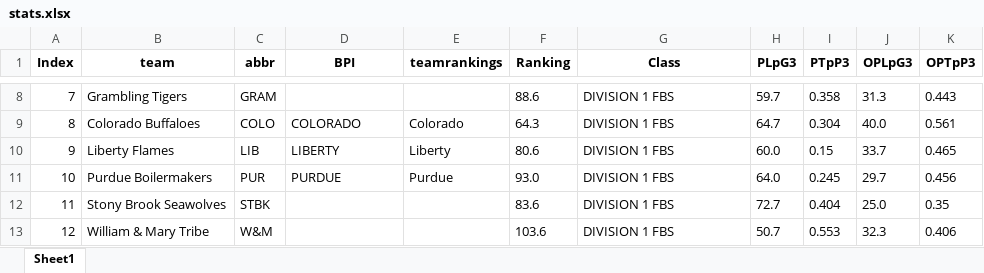
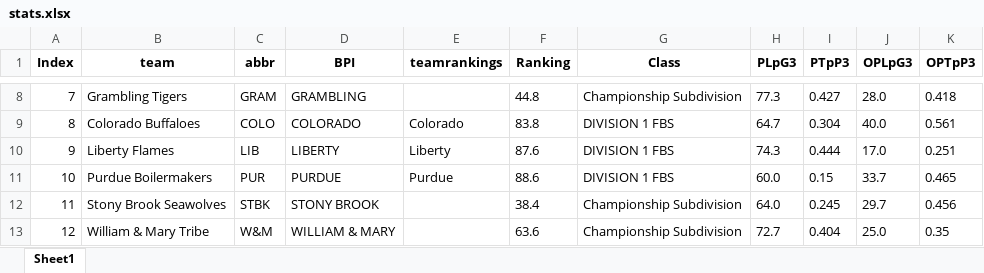
Before and after one commit to meprogrammerguy/pyBlitz, an Excel workbook: data/stats.xlsx, sheet Sheet1, drawn as a sheet; only a part is shown, gaps mark what is left out; values as stored, in another font and other column widths than the file's, no borders; the diff covers the shown part only; the diff names each change by its address in the sheet, - before the commit and + after, or states it on an @@ line.

```diff
--- a/data/stats.xlsx (sheet Sheet1)
+++ b/data/stats.xlsx (sheet Sheet1)
-D8 (BPI): (empty)
+D8 (BPI): GRAMBLING
-F8 (Ranking): 88.6
+F8 (Ranking): 44.8
-G8 (Class): DIVISION 1 FBS
+G8 (Class): Championship Subdivision
-H8 (PLpG3): 59.7
+H8 (PLpG3): 77.3
-I8 (PTpP3): 0.358
+I8 (PTpP3): 0.427
-J8 (OPLpG3): 31.3
+J8 (OPLpG3): 28.0
-K8 (OPTpP3): 0.443
+K8 (OPTpP3): 0.418
-F9 (Ranking): 64.3
+F9 (Ranking): 83.8
-F10 (Ranking): 80.6
+F10 (Ranking): 87.6
-H10 (PLpG3): 60.0
+H10 (PLpG3): 74.3
-I10 (PTpP3): 0.15
+I10 (PTpP3): 0.444
-J10 (OPLpG3): 33.7
+J10 (OPLpG3): 17.0
-K10 (OPTpP3): 0.465
+K10 (OPTpP3): 0.251
-F11 (Ranking): 93.0
+F11 (Ranking): 88.6
-H11 (PLpG3): 64.0
+H11 (PLpG3): 60.0
-I11 (PTpP3): 0.245
+I11 (PTpP3): 0.15
-J11 (OPLpG3): 29.7
+J11 (OPLpG3): 33.7
-K11 (OPTpP3): 0.456
+K11 (OPTpP3): 0.465
-D12 (BPI): (empty)
+D12 (BPI): STONY BROOK
-F12 (Ranking): 83.6
+F12 (Ranking): 38.4
-G12:G13 (Class): DIVISION 1 FBS
+G12:G13 (Class): Championship Subdivision
-H12 (PLpG3): 72.7
+H12 (PLpG3): 64.0
-I12 (PTpP3): 0.404
+I12 (PTpP3): 0.245
-J12 (OPLpG3): 25.0
+J12 (OPLpG3): 29.7
-K12 (OPTpP3): 0.35
+K12 (OPTpP3): 0.456
-D13 (BPI): (empty)
+D13 (BPI): WILLIAM & MARY
-F13 (Ranking): 103.6
+F13 (Ranking): 63.6
-H13 (PLpG3): 50.7
+H13 (PLpG3): 72.7
-I13 (PTpP3): 0.553
+I13 (PTpP3): 0.404
-J13 (OPLpG3): 32.3
+J13 (OPLpG3): 25.0
-K13 (OPTpP3): 0.406
+K13 (OPTpP3): 0.35
```
Also changed, not shown: 992 edited cells elsewhere in this sheet, data/merge.xlsx, data/merge_teamrankings.xlsx, 5 other files.
